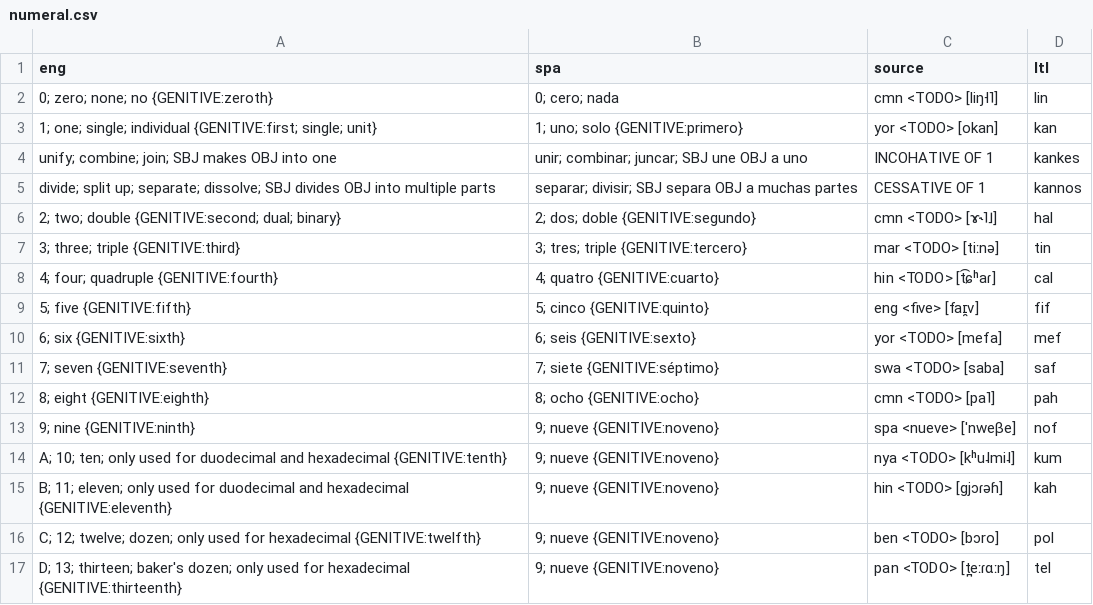
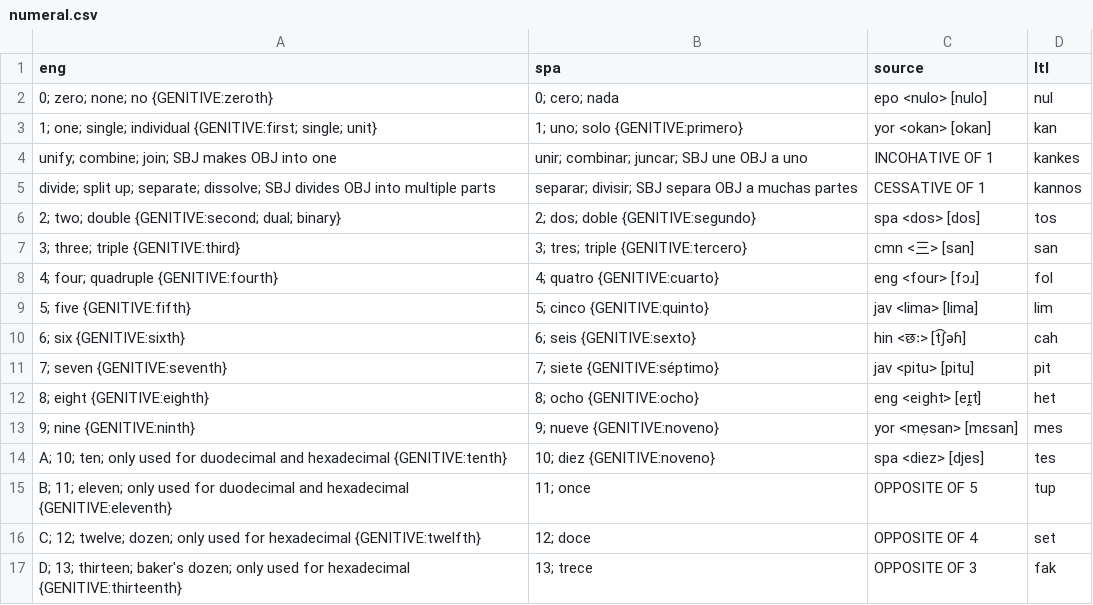
Before and after one commit to jkunimune/Djastiz, a CSV file: src/words/numeral.csv, drawn as a sheet; only a part is shown; the diff covers the shown part only.

Commit message:
I hope this doesn't conflict too much.
I may have failed to mention it before, but Arabic is out. I redid some calculations, and it looks like I can do just fine without a Semitic language in my sources, so I'm leaning toward more words from fewer sources.

More importantly, my numerals are all new, given the new phonotactics. I hope they don't conflict too much with my postpositions.

```diff
--- a/src/words/numeral.csv
+++ b/src/words/numeral.csv
@@ -1,17 +1,17 @@
 eng,spa,source,ltl
-"0; zero; none; no {GENITIVE:zeroth}","0; cero; nada",cmn <TODO> [liŋ˧˥],lin
-"1; one; single; individual {GENITIVE:first; single; unit}","1; uno; solo {GENITIVE:primero}",yor <TODO> [okan],kan
+"0; zero; none; no {GENITIVE:zeroth}","0; cero; nada",epo <nulo> [nulo],nul
+"1; one; single; individual {GENITIVE:first; single; unit}","1; uno; solo {GENITIVE:primero}",yor <okan> [okan],kan
 "unify; combine; join; SBJ makes OBJ into one","unir; combinar; juncar; SBJ une OBJ a uno",INCOHATIVE OF 1,kankes
 "divide; split up; separate; dissolve; SBJ divides OBJ into multiple parts","separar; divisir; SBJ separa OBJ a muchas partes",CESSATIVE OF 1,kannos
-"2; two; double {GENITIVE:second; dual; binary}","2; dos; doble {GENITIVE:segundo}",cmn <TODO> [ɤ˞˥˩],hal
-"3; three; triple {GENITIVE:third}","3; tres; triple {GENITIVE:tercero}",mar <TODO> [tiːnə],tin
-"4; four; quadruple {GENITIVE:fourth}","4; quatro {GENITIVE:cuarto}",hin <TODO> [t͡ɕʰaɾ],cal
-"5; five {GENITIVE:fifth}","5; cinco {GENITIVE:quinto}",eng <five> [faɪ̯v],fif
-"6; six {GENITIVE:sixth}","6; seis {GENITIVE:sexto}",yor <TODO> [mefa],mef
-"7; seven {GENITIVE:seventh}","7; siete {GENITIVE:séptimo}",swa <TODO> [saba],saf
-"8; eight {GENITIVE:eighth}","8; ocho {GENITIVE:ocho}",cmn <TODO> [pa˥],pah
-"9; nine {GENITIVE:ninth}","9; nueve {GENITIVE:noveno}",spa <nueve> [ˈnweβe],nof
-"A; 10; ten; only used for duodecimal and hexadecimal {GENITIVE:tenth}","9; nueve {GENITIVE:noveno}",nya <TODO> [kʰu˨mi˨],kum
-"B; 11; eleven; only used for duodecimal and hexadecimal {GENITIVE:eleventh}","9; nueve {GENITIVE:noveno}",hin <TODO> [gjɔɾəɦ],kah
-"C; 12; twelve; dozen; only used for hexadecimal {GENITIVE:twelfth}","9; nueve {GENITIVE:noveno}",ben <TODO> [bɔro],pol
-"D; 13; thirteen; baker's dozen; only used for hexadecimal {GENITIVE:thirteenth}","9; nueve {GENITIVE:noveno}",pan <TODO> [t̪eːɾɑːŋ],tel
+"2; two; double {GENITIVE:second; dual; binary}","2; dos; doble {GENITIVE:segundo}",spa <dos> [dos],tos
+"3; three; triple {GENITIVE:third}","3; tres; triple {GENITIVE:tercero}",cmn <三> [san],san
+"4; four; quadruple {GENITIVE:fourth}","4; quatro {GENITIVE:cuarto}",eng <four> [fɔɹ],fol
+"5; five {GENITIVE:fifth}","5; cinco {GENITIVE:quinto}",jav <lima> [lima],lim
+"6; six {GENITIVE:sixth}","6; seis {GENITIVE:sexto}",hin <छः> [t͡ʃəɦ],cah
+"7; seven {GENITIVE:seventh}","7; siete {GENITIVE:séptimo}",jav <pitu> [pitu],pit
+"8; eight {GENITIVE:eighth}","8; ocho {GENITIVE:ocho}",eng <eight> [eɪ̯t],het
+"9; nine {GENITIVE:ninth}","9; nueve {GENITIVE:noveno}",yor <mẹsan> [mɛsan],mes
+"A; 10; ten; only used for duodecimal and hexadecimal {GENITIVE:tenth}","10; diez {GENITIVE:noveno}",spa <diez> [djes],tes
+"B; 11; eleven; only used for duodecimal and hexadecimal {GENITIVE:eleventh}","11; once",OPPOSITE OF 5,tup
+"C; 12; twelve; dozen; only used for hexadecimal {GENITIVE:twelfth}","12; doce",OPPOSITE OF 4,set
+"D; 13; thirteen; baker's dozen; only used for hexadecimal {GENITIVE:thirteenth}","13; trece",OPPOSITE OF 3,fak
```
Also changed, not shown: 8 edited cells elsewhere in this file, src/words/postposition.csv, 1 other file.
